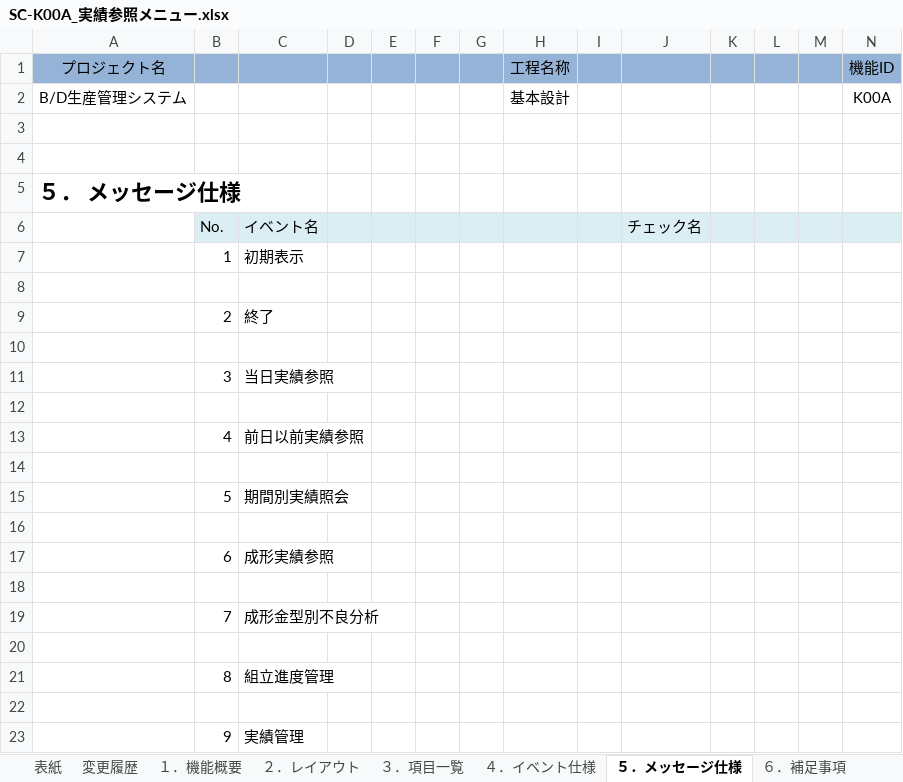
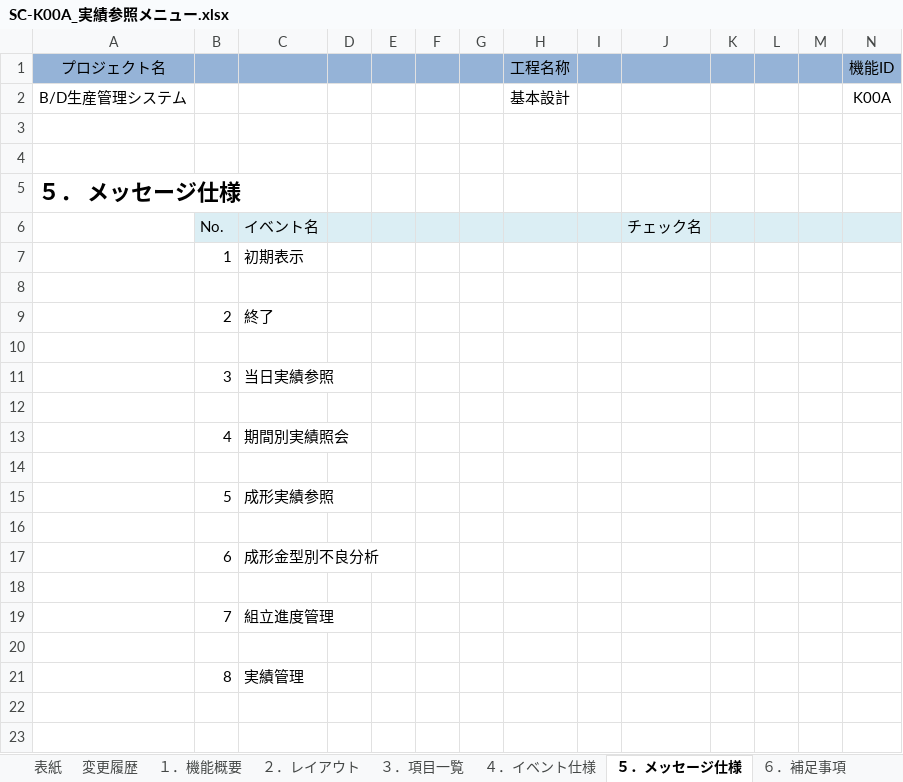
Before and after one commit to LeviDlflu/backdoor, an Excel workbook: 01_基本設計書/20200220リリース/SC-K00A_実績参照メニュー.xlsx, sheet ５．メッセージ仕様, drawn as a sheet; only a part is shown; values as stored, in another font and other column widths than the file's, no borders; rows hold the shown columns only; the diff names each change by its address in the sheet, - before the commit and + after, or states it on an @@ line.

```diff
--- a/01_基本設計書/20200220リリース/SC-K00A_実績参照メニュー.xlsx (sheet ５．メッセージ仕様)
+++ b/01_基本設計書/20200220リリース/SC-K00A_実績参照メニュー.xlsx (sheet ５．メッセージ仕様)
-C13: 前日以前実績参照
+C13: 期間別実績照会
-C15: 期間別実績照会
+C15: 成形実績参照
-C17: 成形実績参照
+C17: 成形金型別不良分析
-C19: 成形金型別不良分析
+C19: 組立進度管理
-C21: 組立進度管理
+C21: 実績管理
-row 22: (empty)
-row 23:  | 9 | 実績管理
```
Also changed, not shown: sheet ４．イベント仕様, sheet ３．項目一覧, charts or pictures, 01_基本設計書/20200220リリース/SC-K13_当日実績参照.xlsx, 01_基本設計書/20200220リリース/レイアウト作成一覧.xlsx, 4 other files.
